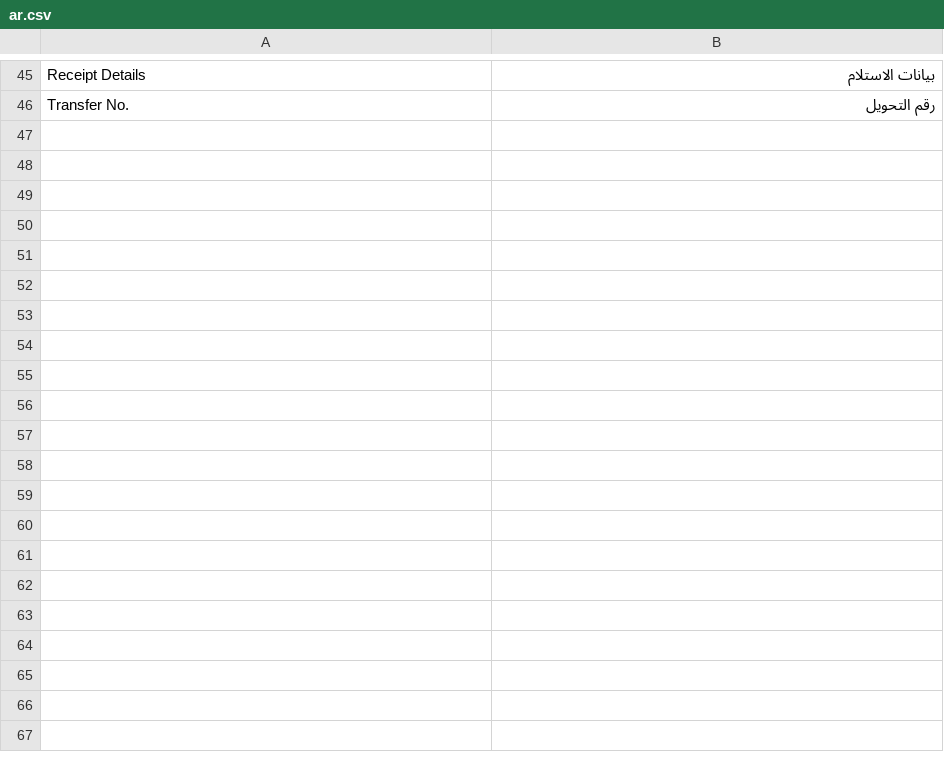
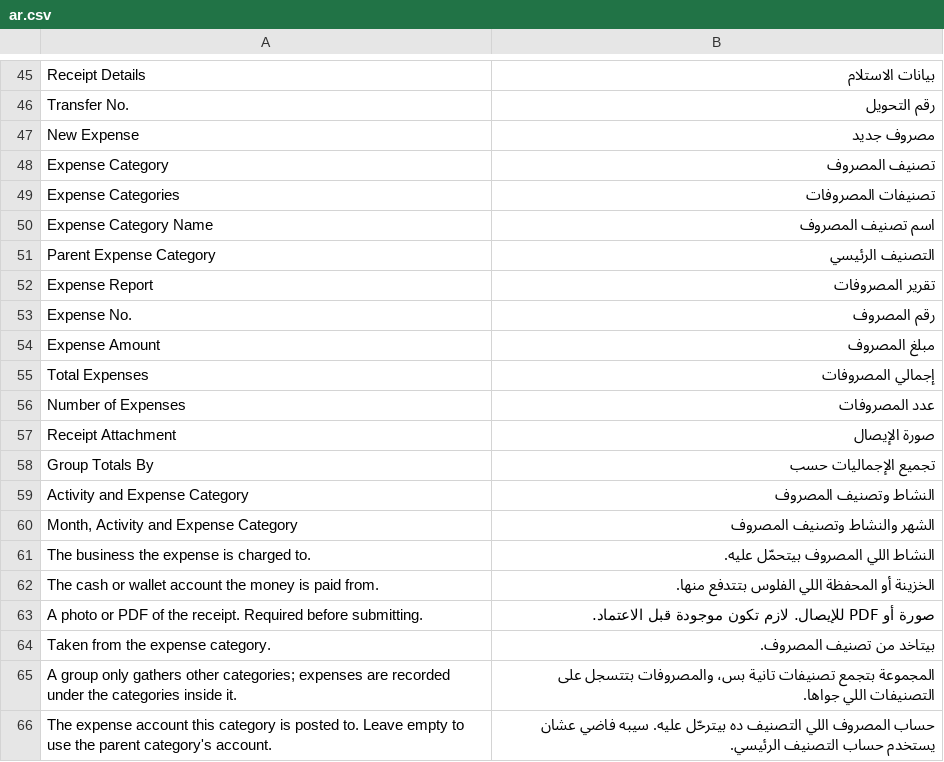
Before and after one commit to tokaM107/integrated-business-platform, a CSV file: apps/imed_erp/imed_erp/translations/ar.csv, drawn as a sheet; only a part is shown, gaps mark what is left out; the diff covers the shown part only; the diff names each change by its address in the sheet, - before the commit and + after, or states it on an @@ line.

```diff
--- a/apps/imed_erp/imed_erp/translations/ar.csv
+++ b/apps/imed_erp/imed_erp/translations/ar.csv
+row 47: New Expense | مصروف جديد
+row 48: Expense Category | تصنيف المصروف
+row 49: Expense Categories | تصنيفات المصروفات
+row 50: Expense Category Name | اسم تصنيف المصروف
+row 51: Parent Expense Category | التصنيف الرئيسي
+row 52: Expense Report | تقرير المصروفات
+row 53: Expense No. | رقم المصروف
+row 54: Expense Amount | مبلغ المصروف
+row 55: Total Expenses | إجمالي المصروفات
+row 56: Number of Expenses | عدد المصروفات
+row 57: Receipt Attachment | صورة الإيصال
+row 58: Group Totals By | تجميع الإجماليات حسب
+row 59: Activity and Expense Category | النشاط وتصنيف المصروف
+row 60: Month, Activity and Expense Category | الشهر والنشاط وتصنيف المصروف
+row 61: The business the expense is charged to. | النشاط اللي المصروف بيتحمّل عليه.
+row 62: The cash or wallet account the money is paid from. | الخزينة أو المحفظة اللي الفلوس بتتدفع منها.
+row 63: A photo or PDF of the receipt. Required before submitting. | صورة أو PDF للإيصال. لازم تكون موجودة قبل الاعتماد.
+row 64: Taken from the expense category. | بيتاخد من تصنيف المصروف.
+row 65: A group only gathers other categories; expenses are recorded under the categories inside it. | المجموعة بتجمع تصنيفات تانية بس، والمصروفات بتتسجل على التصنيفات اللي جواها.
+row 66: The expense account this category is posted to. Leave empty to use the parent category's account. | حساب المصروف اللي التصنيف ده بيترحّل عليه. سيبه فاضي عشان يستخدم حساب التصنيف الرئيسي.
```
Also changed, not shown: 12 added rows elsewhere in this file, 18 other files.
